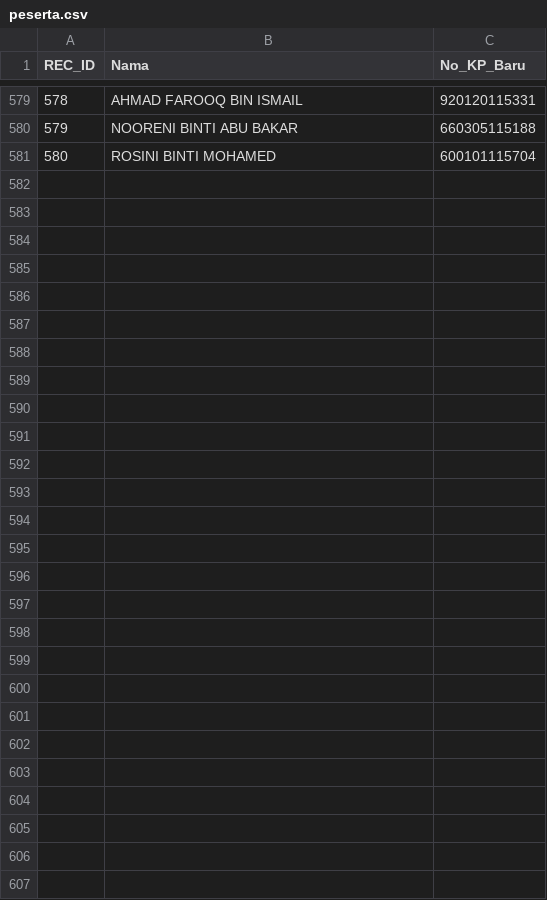
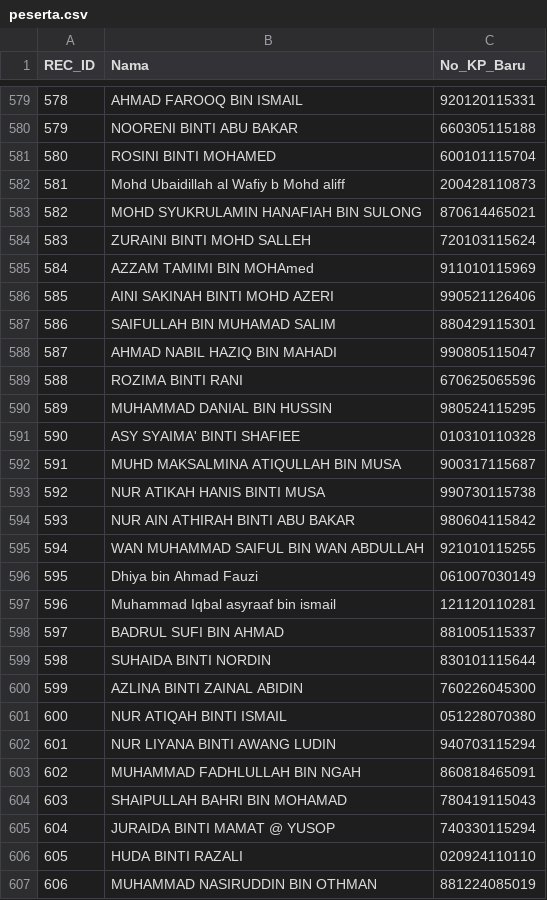
Before and after one commit to topitindustries/idaftar-version, a CSV file: peserta.csv, drawn as a sheet; only a part is shown, gaps mark what is left out.

Commit message:
Add new entries to peserta.csv

```diff
--- a/peserta.csv
+++ b/peserta.csv
@@ -581 +581,27 @@
 "580","ROSINI BINTI MOHAMED","600101115704"
+"581","Mohd Ubaidillah al Wafiy b Mohd aliff","200428110873"
+"582","MOHD SYUKRULAMIN HANAFIAH BIN SULONG","870614465021"
+"583","ZURAINI BINTI MOHD SALLEH","720103115624"
+"584","AZZAM TAMIMI BIN MOHAmed","911010115969"
+"585","AINI SAKINAH BINTI MOHD AZERI","990521126406"
+"586","SAIFULLAH BIN MUHAMAD SALIM","880429115301"
+"587","AHMAD NABIL HAZIQ BIN MAHADI","990805115047"
+"588","ROZIMA BINTI RANI","670625065596"
+"589","MUHAMMAD DANIAL BIN HUSSIN","980524115295"
+"590","ASY SYAIMA' BINTI SHAFIEE","010310110328"
+"591","MUHD MAKSALMINA ATIQULLAH BIN MUSA","900317115687"
+"592","NUR ATIKAH HANIS BINTI MUSA","990730115738"
+"593","NUR AIN ATHIRAH BINTI ABU BAKAR","980604115842"
+"594","WAN MUHAMMAD SAIFUL BIN WAN ABDULLAH","921010115255"
+"595","Dhiya bin Ahmad Fauzi","061007030149"
+"596","Muhammad Iqbal asyraaf bin ismail","121120110281"
+"597","BADRUL SUFI BIN AHMAD","881005115337"
+"598","SUHAIDA BINTI NORDIN","830101115644"
+"599","AZLINA BINTI ZAINAL ABIDIN","760226045300"
+"600","NUR ATIQAH BINTI ISMAIL","051228070380"
+"601","NUR LIYANA BINTI AWANG LUDIN","940703115294"
+"602","MUHAMMAD FADHLULLAH BIN NGAH","860818465091"
+"603","SHAIPULLAH BAHRI BIN MOHAMAD","780419115043"
+"604","JURAIDA BINTI MAMAT @ YUSOP","740330115294"
+"605","HUDA BINTI RAZALI","020924110110"
+"606","MUHAMMAD NASIRUDDIN BIN OTHMAN","881224085019"
```
